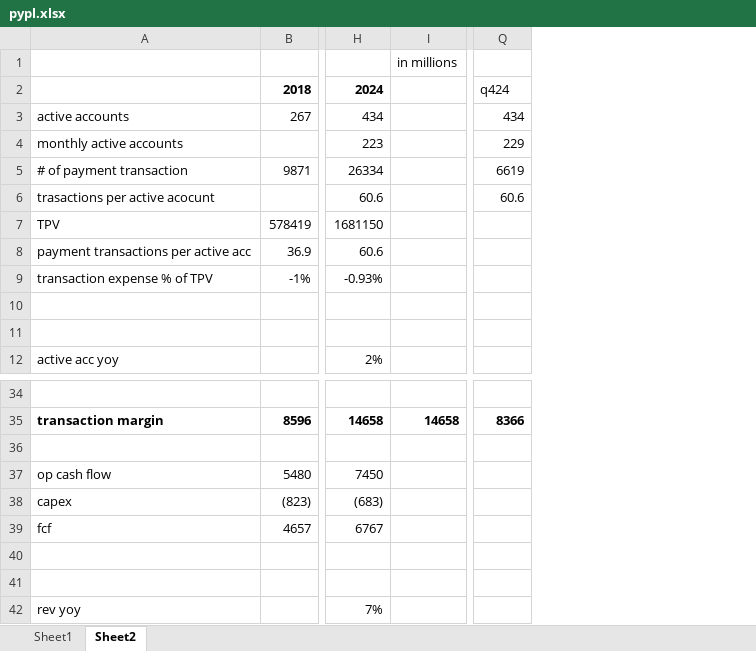
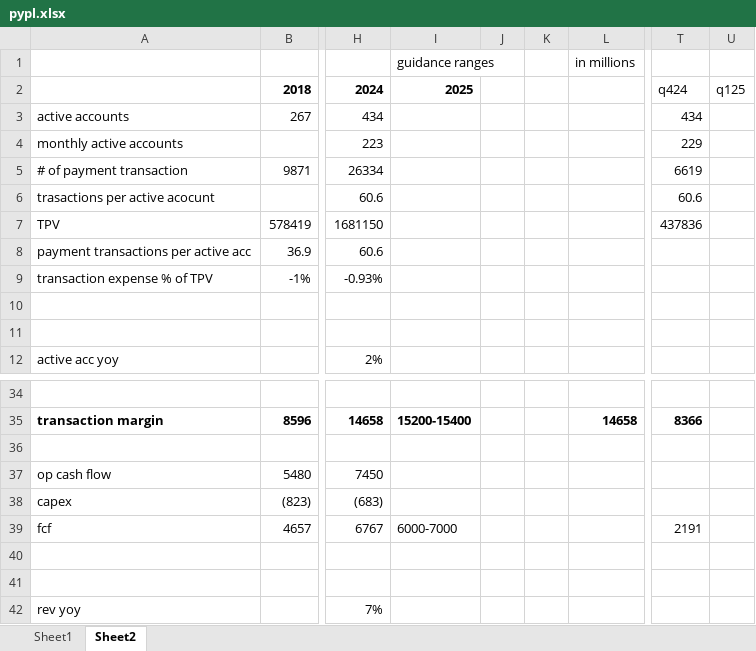
Before and after one commit to jacharles1/financialmodels, an Excel workbook: pypl.xlsx, sheet Sheet2, drawn as a sheet; only a part is shown, gaps mark what is left out; values as stored, in another font and other column widths than the file's, no borders; charts and pictures not drawn; addresses are those after the commit; the diff names each change by its address in the sheet, - before the commit and + after, or states it on an @@ line.

```diff
--- a/pypl.xlsx (sheet Sheet2)
+++ b/pypl.xlsx (sheet Sheet2)
+column I, rows 1-2: guidance ranges | 2025; rows 35-39: 15200-15400 |  |  |  | 6000-7000
+column J, empty
+column K, empty
+column U, row 2: q125
-T7: (empty)
+T7: 437836
-T39: (empty)
+T39: 2191
```
Also changed, not shown: sheet Sheet1, formulas that keep their value, charts or pictures, cybersecurity_stocks.xlsx.
